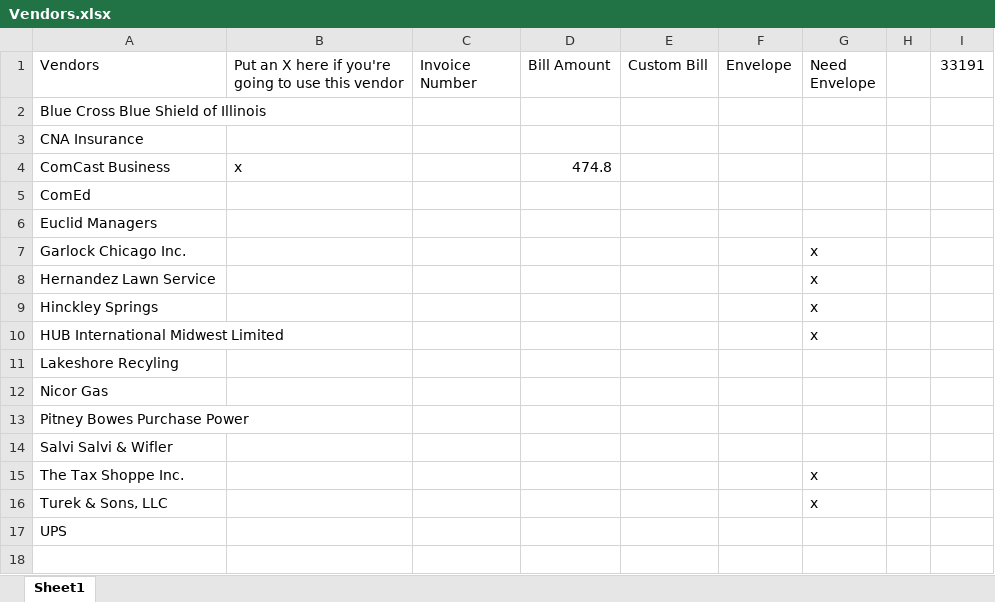
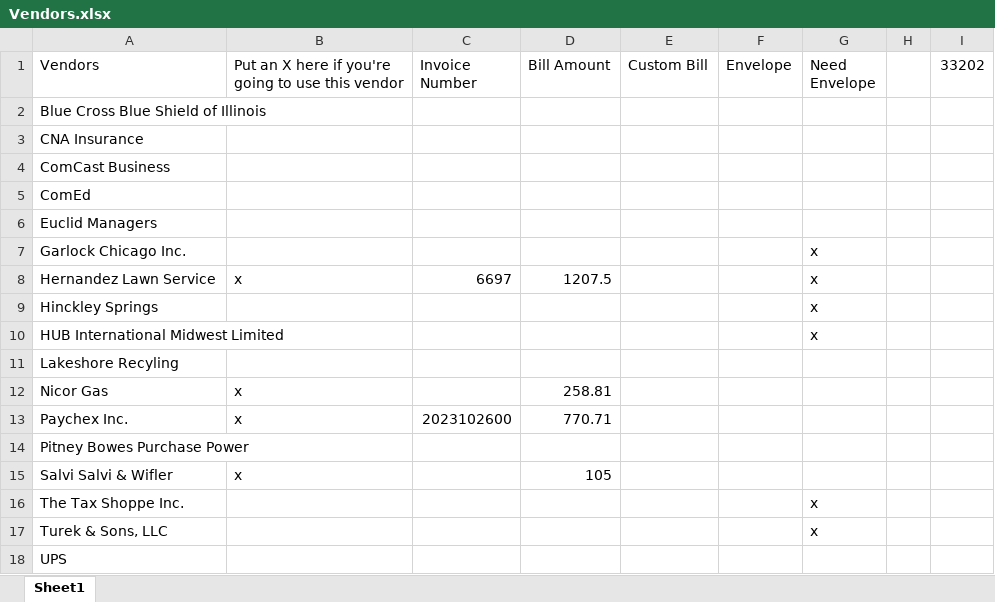
Before and after one commit to mwormley008/workplace_automation_suite, an Excel workbook: Vendors.xlsx, sheet Sheet1, drawn as a sheet; values as stored, in another font and other column widths than the file's, no borders; addresses are those after the commit; the diff names each change by its address in the sheet, - before the commit and + after, or states it on an @@ line.

```diff
--- a/Vendors.xlsx (sheet Sheet1)
+++ b/Vendors.xlsx (sheet Sheet1)
-I1: 33191
+I1: 33202
-B4: x
+B4: (empty)
-D4 (Bill Amount): 474.8
+D4 (Bill Amount): (empty)
-B8: (empty)
+B8: x
-C8 (Invoice Number): (empty)
+C8 (Invoice Number): 6697
-D8 (Bill Amount): (empty)
+D8 (Bill Amount): 1207.5
-B12: (empty)
+B12: x
-D12 (Bill Amount): (empty)
+D12 (Bill Amount): 258.81
+row 13: Paychex Inc. | x | 2023102600 | 770.71
-B15: (empty)
+B15: x
-D15 (Bill Amount): (empty)
+D15 (Bill Amount): 105
```
Also changed, not shown: 6 other files.
